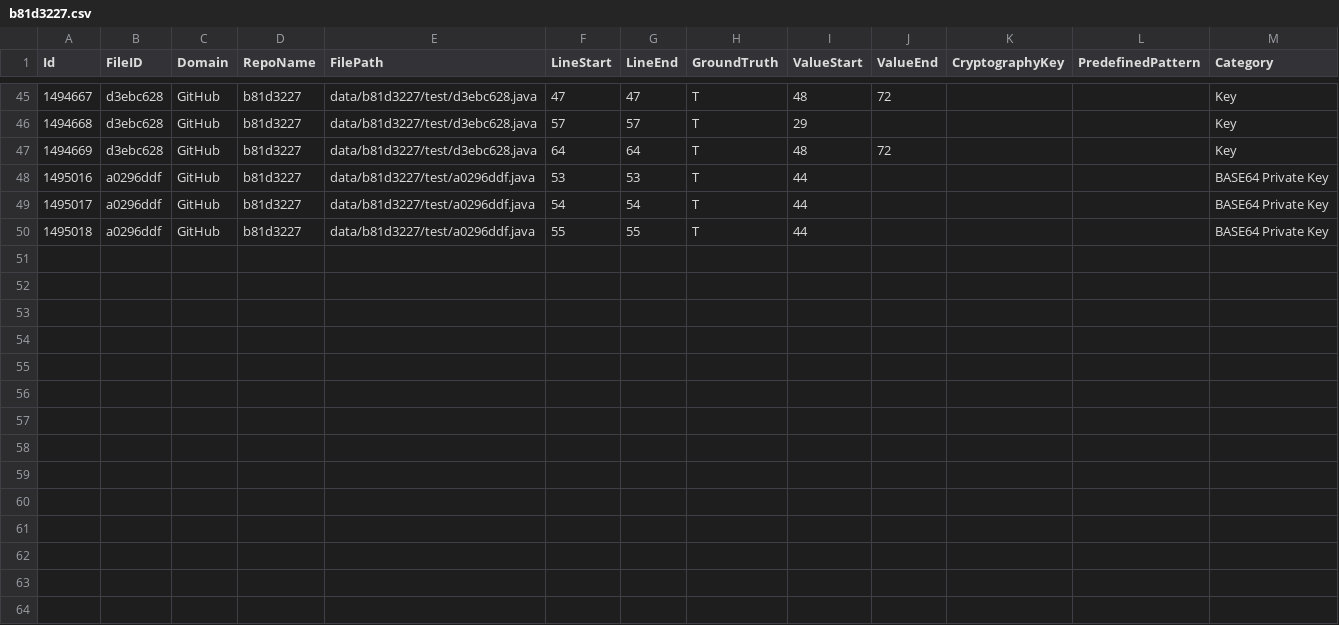
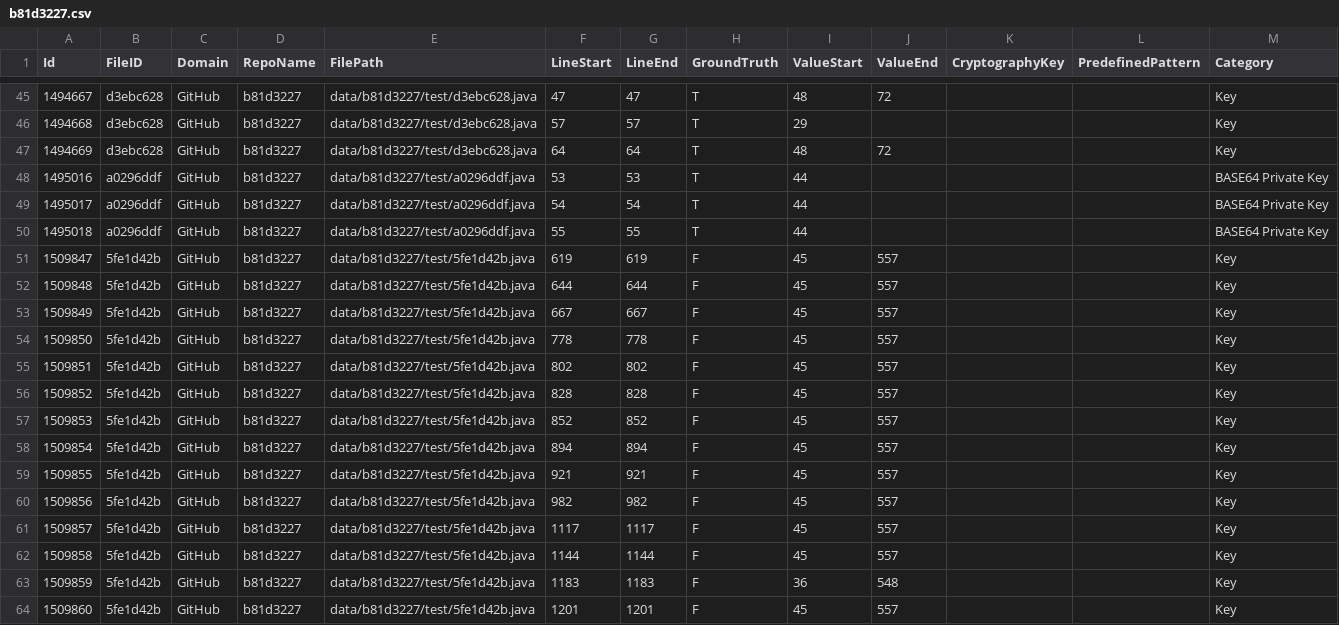
Before and after one commit to Samsung/CredData, a CSV file: meta/b81d3227.csv, drawn as a sheet; only a part is shown, gaps mark what is left out; the diff covers the shown part only; the diff names each change by its address in the sheet, - before the commit and + after, or states it on an @@ line.

```diff
--- a/meta/b81d3227.csv
+++ b/meta/b81d3227.csv
+row 51: 1509847 | 5fe1d42b | GitHub | b81d3227 | data/b81d3227/test/5fe1d42b.java | 619 | 619 | F | 45 | 557 |  |  | Key
+row 52: 1509848 | 5fe1d42b | GitHub | b81d3227 | data/b81d3227/test/5fe1d42b.java | 644 | 644 | F | 45 | 557 |  |  | Key
+row 53: 1509849 | 5fe1d42b | GitHub | b81d3227 | data/b81d3227/test/5fe1d42b.java | 667 | 667 | F | 45 | 557 |  |  | Key
+row 54: 1509850 | 5fe1d42b | GitHub | b81d3227 | data/b81d3227/test/5fe1d42b.java | 778 | 778 | F | 45 | 557 |  |  | Key
+row 55: 1509851 | 5fe1d42b | GitHub | b81d3227 | data/b81d3227/test/5fe1d42b.java | 802 | 802 | F | 45 | 557 |  |  | Key
+row 56: 1509852 | 5fe1d42b | GitHub | b81d3227 | data/b81d3227/test/5fe1d42b.java | 828 | 828 | F | 45 | 557 |  |  | Key
+row 57: 1509853 | 5fe1d42b | GitHub | b81d3227 | data/b81d3227/test/5fe1d42b.java | 852 | 852 | F | 45 | 557 |  |  | Key
+row 58: 1509854 | 5fe1d42b | GitHub | b81d3227 | data/b81d3227/test/5fe1d42b.java | 894 | 894 | F | 45 | 557 |  |  | Key
+row 59: 1509855 | 5fe1d42b | GitHub | b81d3227 | data/b81d3227/test/5fe1d42b.java | 921 | 921 | F | 45 | 557 |  |  | Key
+row 60: 1509856 | 5fe1d42b | GitHub | b81d3227 | data/b81d3227/test/5fe1d42b.java | 982 | 982 | F | 45 | 557 |  |  | Key
+row 61: 1509857 | 5fe1d42b | GitHub | b81d3227 | data/b81d3227/test/5fe1d42b.java | 1117 | 1117 | F | 45 | 557 |  |  | Key
+row 62: 1509858 | 5fe1d42b | GitHub | b81d3227 | data/b81d3227/test/5fe1d42b.java | 1144 | 1144 | F | 45 | 557 |  |  | Key
+row 63: 1509859 | 5fe1d42b | GitHub | b81d3227 | data/b81d3227/test/5fe1d42b.java | 1183 | 1183 | F | 36 | 548 |  |  | Key
+row 64: 1509860 | 5fe1d42b | GitHub | b81d3227 | data/b81d3227/test/5fe1d42b.java | 1201 | 1201 | F | 45 | 557 |  |  | Key
```
Also changed, not shown: 18 edited cells elsewhere in this file, meta/2ba83c6a.csv, meta/71455799.csv, 18 other files.
